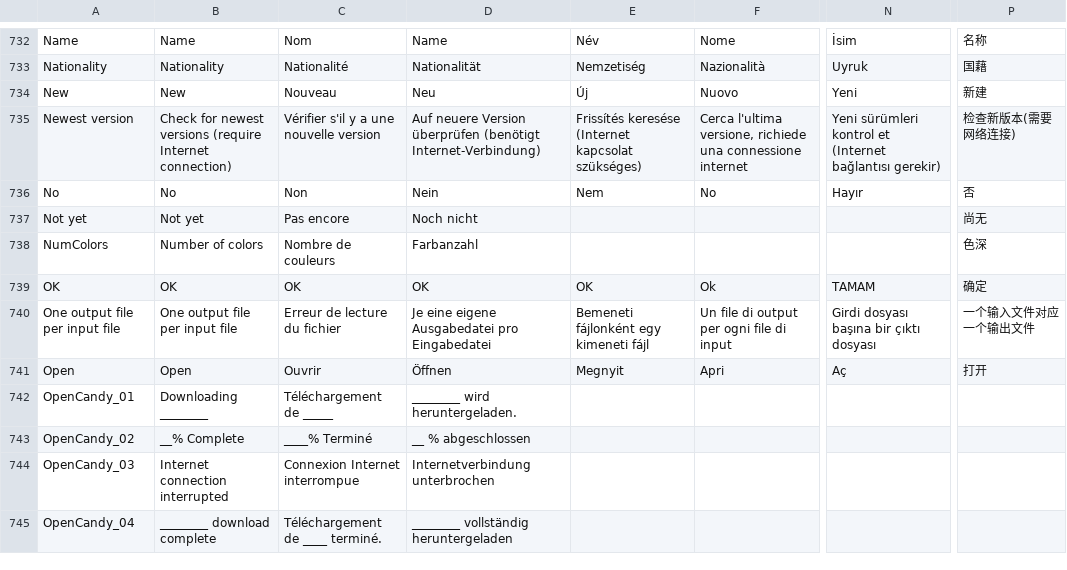
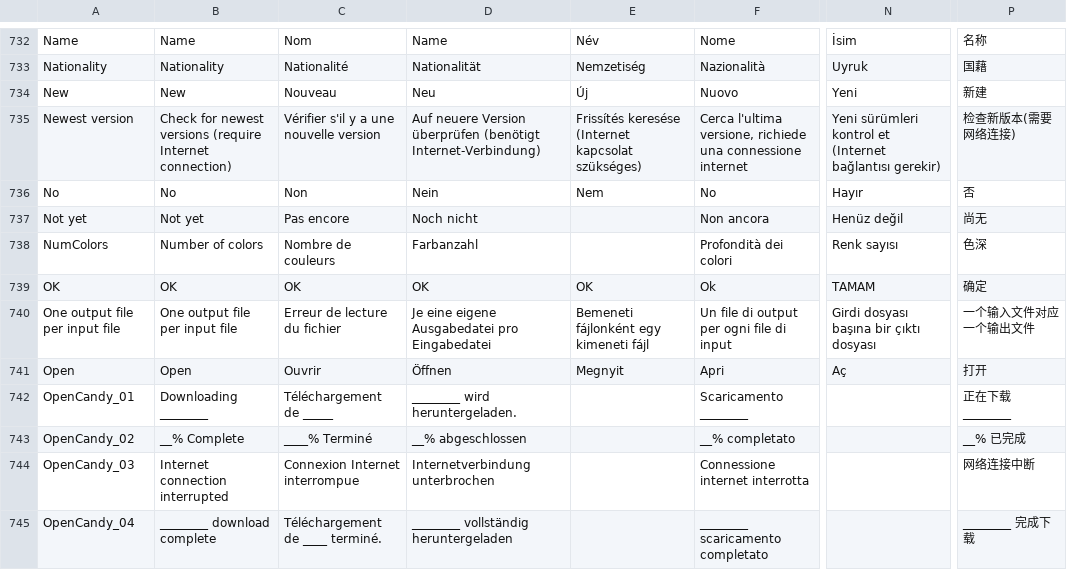
Before and after one commit to mediatest/mediatest, a CSV file: Source/Ressource/Language.csv, drawn as a sheet; only a part is shown, gaps mark what is left out; the diff covers the shown part only; the diff names each change by its address in the sheet, - before the commit and + after, or states it on an @@ line.

Commit message:
+ Albanian, Chinese (Simplified), Chinese Traditional), Turkish, Italian, German languages updated
git-svn-id: svn://svn.code.sf.net/p/mediainfo/code/MediaInfo/trunk@977 45c5ae6f-87cc-4fd0-92ee-e4f023fd80da

```diff
--- a/Source/Ressource/Language.csv
+++ b/Source/Ressource/Language.csv
-F737: (empty)
+F737: Non ancora
-N737: (empty)
+N737: Henüz değil
-F738: (empty)
+F738: Profondità dei colori
-N738: (empty)
+N738: Renk sayısı
-F742: (empty)
+F742: Scaricamento ________
-P742: (empty)
+P742: 正在下载 ________
-D743: __ % abgeschlossen
+D743: __% abgeschlossen
-F743: (empty)
+F743: __% completato
-P743: (empty)
+P743: __% 已完成
-F744: (empty)
+F744: Connessione internet interrotta
-P744: (empty)
+P744: 网络连接中断
-F745: (empty)
+F745: ________ scaricamento completato
-P745: (empty)
+P745: ________ 完成下载
```
Also changed, not shown: 179 edited cells elsewhere in this file, Source/Ressource/Plugin/Language/de.csv, Source/Ressource/Plugin/Language/it.csv, 5 other files.
